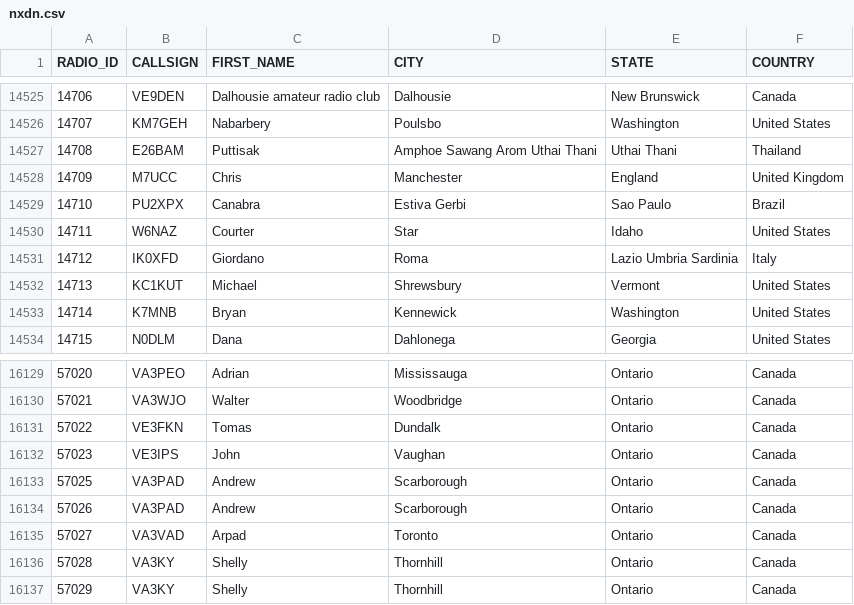
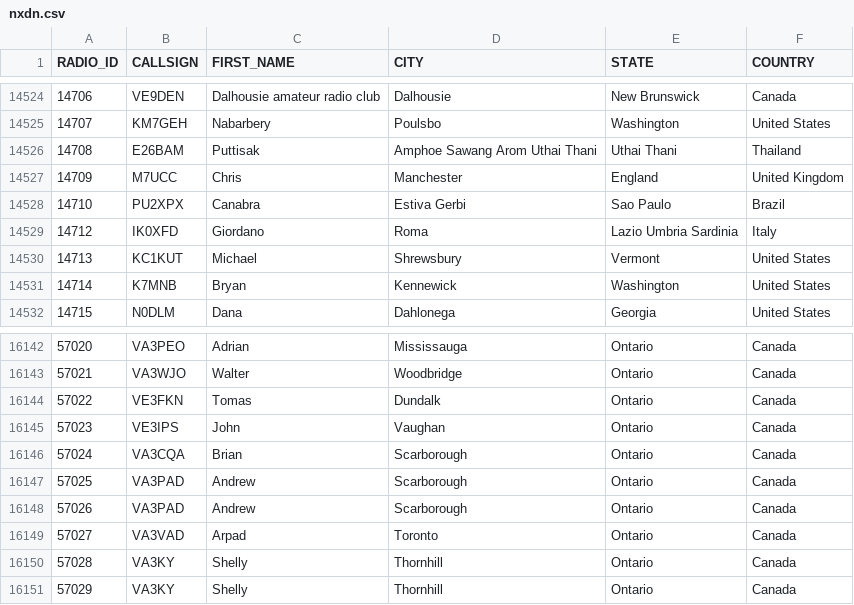
Before and after one commit to DMR-Database/dmr-database-appdata, a CSV file: nxdn.csv, drawn as a sheet; only a part is shown, gaps mark what is left out; the diff covers the shown part only.

```diff
--- a/nxdn.csv
+++ b/nxdn.csv
@@ -14529,3 +14528,2 @@ RADIO_ID,CALLSIGN,FIRST_NAME,CITY,STATE,COUNTRY
 14710,PU2XPX,Canabra,Estiva Gerbi,Sao Paulo,Brazil
-14711,W6NAZ,Courter,Star,Idaho,United States
 14712,IK0XFD,Giordano,Roma,Lazio  Umbria  Sardinia,Italy
@@ -16132,2 +16145,3 @@ RADIO_ID,CALLSIGN,FIRST_NAME,CITY,STATE,COUNTRY
 57023,VE3IPS,John,Vaughan,Ontario,Canada
+57024,VA3CQA,Brian,Scarborough,Ontario,Canada
 57025,VA3PAD,Andrew,Scarborough,Ontario,Canada
```
Also changed, not shown: 16 added rows and 2 removed rows elsewhere in this file, dapnet.csv, 6 other files.
